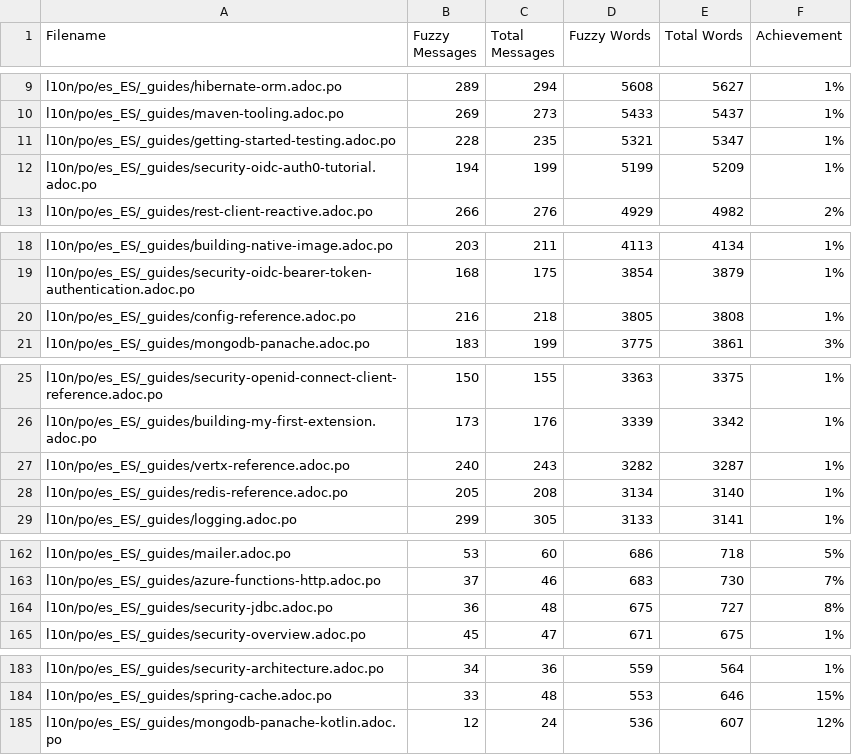
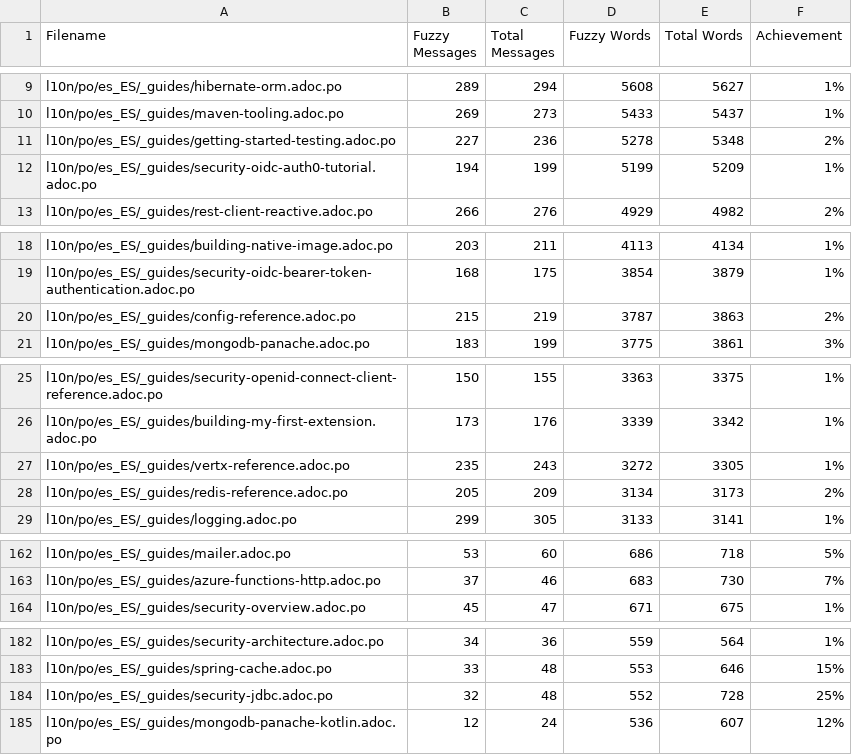
Before and after one commit to quarkusio/es.quarkus.io, a CSV file: l10n/stats/latest-guides-translation.csv, drawn as a sheet; only a part is shown, gaps mark what is left out; the diff covers the shown part only.

```diff
--- a/l10n/stats/latest-guides-translation.csv
+++ b/l10n/stats/latest-guides-translation.csv
@@ -10,3 +10,3 @@ l10n/po/es_ES/_guides/hibernate-orm.adoc.po, 289, 294, 5608, 5627, 1%
 l10n/po/es_ES/_guides/maven-tooling.adoc.po, 269, 273, 5433, 5437, 1%
-l10n/po/es_ES/_guides/getting-started-testing.adoc.po, 228, 235, 5321, 5347, 1%
+l10n/po/es_ES/_guides/getting-started-testing.adoc.po, 227, 236, 5278, 5348, 2%
 l10n/po/es_ES/_guides/security-oidc-auth0-tutorial.adoc.po, 194, 199, 5199, 5209, 1%
@@ -19,3 +19,3 @@ l10n/po/es_ES/_guides/building-native-image.adoc.po, 203, 211, 4113, 4134, 1%
 l10n/po/es_ES/_guides/security-oidc-bearer-token-authentication.adoc.po, 168, 175, 3854, 3879, 1%
-l10n/po/es_ES/_guides/config-reference.adoc.po, 216, 218, 3805, 3808, 1%
+l10n/po/es_ES/_guides/config-reference.adoc.po, 215, 219, 3787, 3863, 2%
 l10n/po/es_ES/_guides/mongodb-panache.adoc.po, 183, 199, 3775, 3861, 3%
@@ -26,4 +26,4 @@ l10n/po/es_ES/_guides/security-openid-connect-client-reference.adoc.po, 150, 155
 l10n/po/es_ES/_guides/building-my-first-extension.adoc.po, 173, 176, 3339, 3342, 1%
-l10n/po/es_ES/_guides/vertx-reference.adoc.po, 240, 243, 3282, 3287, 1%
-l10n/po/es_ES/_guides/redis-reference.adoc.po, 205, 208, 3134, 3140, 1%
+l10n/po/es_ES/_guides/vertx-reference.adoc.po, 235, 243, 3272, 3305, 1%
+l10n/po/es_ES/_guides/redis-reference.adoc.po, 205, 209, 3134, 3173, 2%
 l10n/po/es_ES/_guides/logging.adoc.po, 299, 305, 3133, 3141, 1%
@@ -163,3 +163,2 @@ l10n/po/es_ES/_guides/mailer.adoc.po, 53, 60, 686, 718, 5%
 l10n/po/es_ES/_guides/azure-functions-http.adoc.po, 37, 46, 683, 730, 7%
-l10n/po/es_ES/_guides/security-jdbc.adoc.po, 36, 48, 675, 727, 8%
 l10n/po/es_ES/_guides/security-overview.adoc.po, 45, 47, 671, 675, 1%
@@ -184,2 +183,3 @@ l10n/po/es_ES/_guides/security-architecture.adoc.po, 34, 36, 559, 564, 1%
 l10n/po/es_ES/_guides/spring-cache.adoc.po, 33, 48, 553, 646, 15%
+l10n/po/es_ES/_guides/security-jdbc.adoc.po, 32, 48, 552, 728, 25%
 l10n/po/es_ES/_guides/mongodb-panache-kotlin.adoc.po, 12, 24, 536, 607, 12%
```
Also changed, not shown: 3 edited cells elsewhere in this file, l10n/stats/main-guides-translation.csv, l10n/stats/misc-translation.csv, 1 other file.
